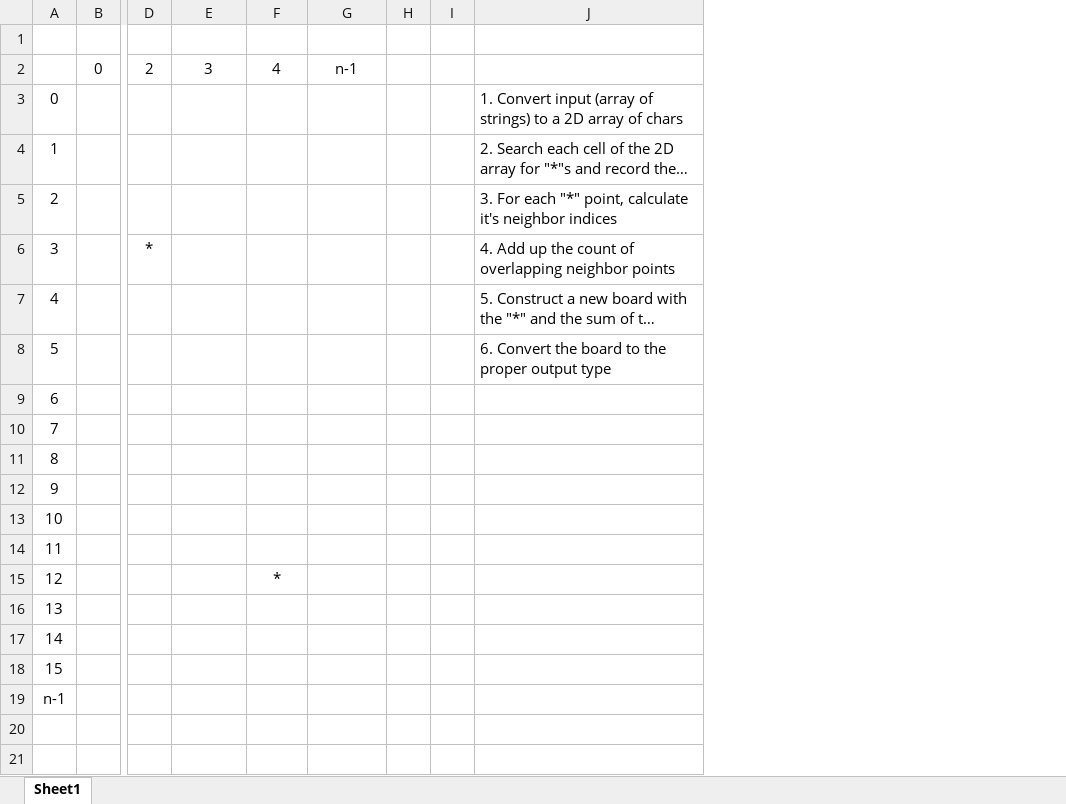
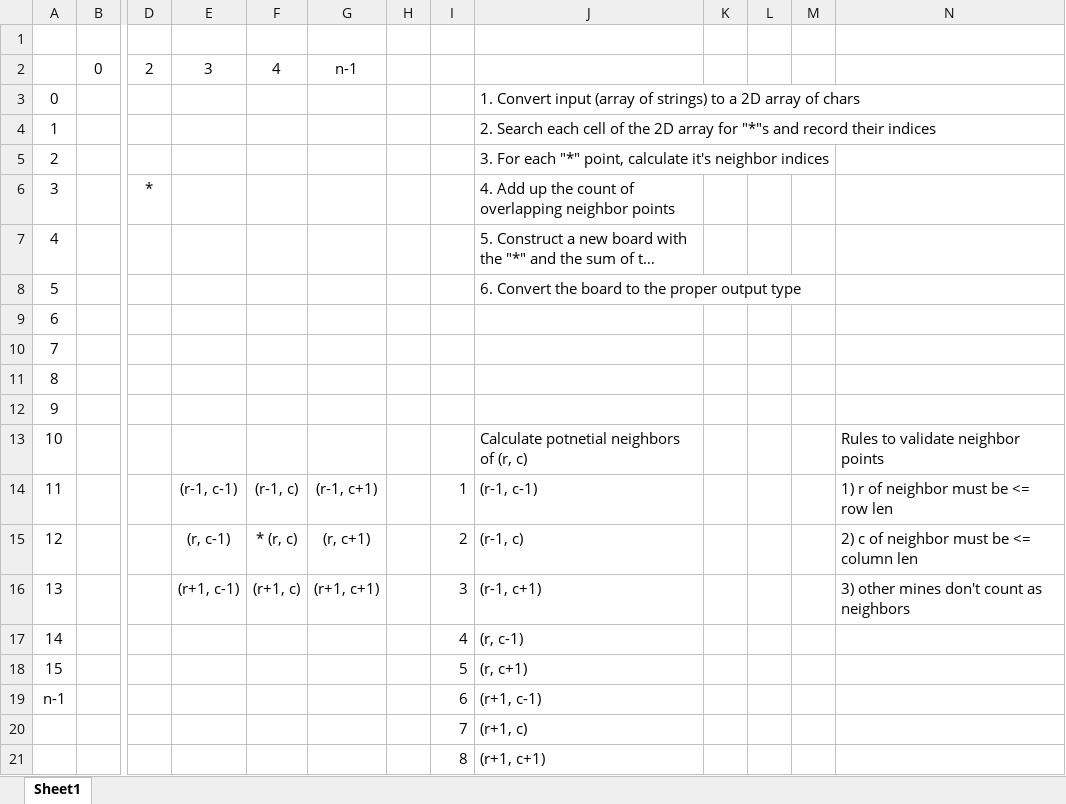
Before and after one commit to godsmith99x/exercism_rust, an Excel workbook: minesweeper/algorithm.xlsx, sheet Sheet1, drawn as a sheet; only a part is shown, gaps mark what is left out; long unchanged cells end in …; values as stored, in another font and other column widths than the file's, no borders; removed rows and columns are numbered as before the commit, all else as after; rows hold the shown columns only; the diff names each change by its address in the sheet, - before the commit and + after, or states it on an @@ line.

Commit message:
Progress on calculating neighbors

```diff
--- a/minesweeper/algorithm.xlsx (sheet Sheet1)
+++ b/minesweeper/algorithm.xlsx (sheet Sheet1)
-column I, empty
+column I, rows 14-18: 1 | 2 | 3 | 4 | 5
+column K, empty
+column L, empty
+column M, empty
+column N, rows 13-16: Rules to validate neighbor points | 1) r of neighbor must be <= row len | 2) c of neighbor must be <= column len | 3) other mines don't count as neighbors
-J13: (empty)
+J13: Calculate potnetial neighbors of (r, c)
-E14: (empty)
+E14: (r-1, c-1)
-F14: (empty)
+F14: (r-1, c)
-G14: (empty)
+G14: (r-1, c+1)
-J14: (empty)
+J14: (r-1, c-1)
-row 15: 12 |  |  |  | *
@@ column A renumbered between rows 15 and 18 @@
-E15: (empty)
+E15: (r, c-1)
-F15: (empty)
+F15: * (r, c)
-G15: (empty)
+G15: (r, c+1)
-J15: (empty)
+J15: (r-1, c)
-E16: (empty)
+E16: (r+1, c-1)
-F16: (empty)
+F16: (r+1, c)
-G16: (empty)
+G16: (r+1, c+1)
-J16: (empty)
+J16: (r-1, c+1)
-J17: (empty)
+J17: (r, c-1)
-J18: (empty)
+J18: (r, c+1)
+row 19: n-1 |  |  |  |  |  |  | 6 | (r+1, c-1)
+row 20:  |  |  |  |  |  |  | 7 | (r+1, c)
+row 21:  |  |  |  |  |  |  | 8 | (r+1, c+1)
```
Also changed, not shown: 1 other file.
